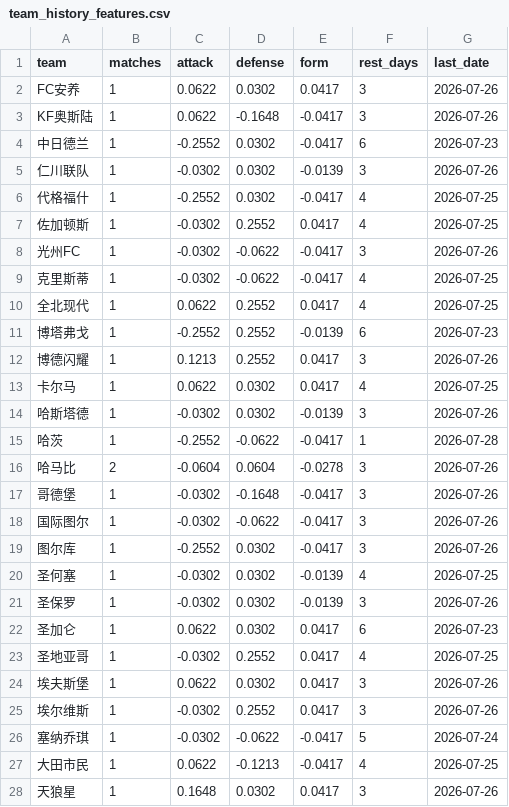
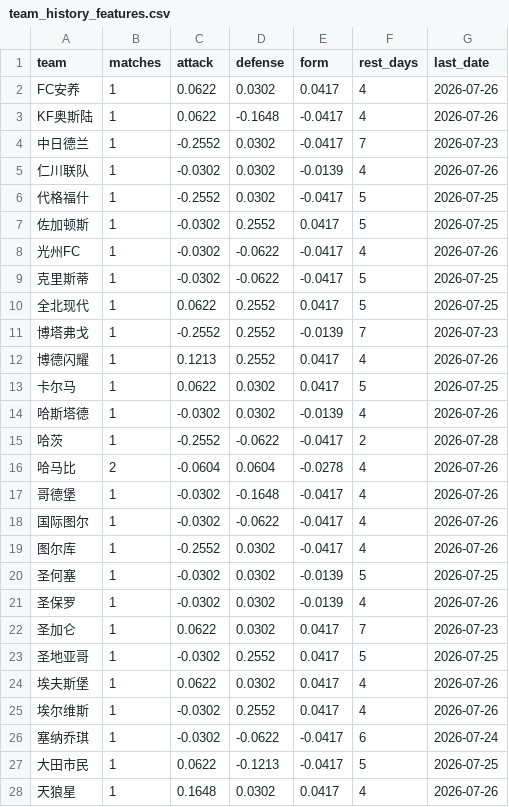
Before and after one commit to l18381527760-sketch/sporttery-prediction, a CSV file: data/team_history_features.csv, drawn as a sheet; only a part is shown; the diff covers the shown part only.

```diff
--- a/data/team_history_features.csv
+++ b/data/team_history_features.csv
@@ -1,28 +1,28 @@
 team,matches,attack,defense,form,rest_days,last_date
-FC安养,1,0.0622,0.0302,0.0417,3,2026-07-26
-KF奥斯陆,1,0.0622,-0.1648,-0.0417,3,2026-07-26
-中日德兰,1,-0.2552,0.0302,-0.0417,6,2026-07-23
-仁川联队,1,-0.0302,0.0302,-0.0139,3,2026-07-26
-代格福什,1,-0.2552,0.0302,-0.0417,4,2026-07-25
-佐加顿斯,1,-0.0302,0.2552,0.0417,4,2026-07-25
-光州FC,1,-0.0302,-0.0622,-0.0417,3,2026-07-26
-克里斯蒂,1,-0.0302,-0.0622,-0.0417,4,2026-07-25
-全北现代,1,0.0622,0.2552,0.0417,4,2026-07-25
-博塔弗戈,1,-0.2552,0.2552,-0.0139,6,2026-07-23
-博德闪耀,1,0.1213,0.2552,0.0417,3,2026-07-26
-卡尔马,1,0.0622,0.0302,0.0417,4,2026-07-25
-哈斯塔德,1,-0.0302,0.0302,-0.0139,3,2026-07-26
-哈茨,1,-0.2552,-0.0622,-0.0417,1,2026-07-28
-哈马比,2,-0.0604,0.0604,-0.0278,3,2026-07-26
-哥德堡,1,-0.0302,-0.1648,-0.0417,3,2026-07-26
-国际图尔,1,-0.0302,-0.0622,-0.0417,3,2026-07-26
-图尔库,1,-0.2552,0.0302,-0.0417,3,2026-07-26
-圣何塞,1,-0.0302,0.0302,-0.0139,4,2026-07-25
-圣保罗,1,-0.0302,0.0302,-0.0139,3,2026-07-26
-圣加仑,1,0.0622,0.0302,0.0417,6,2026-07-23
-圣地亚哥,1,-0.0302,0.2552,0.0417,4,2026-07-25
-埃夫斯堡,1,0.0622,0.0302,0.0417,3,2026-07-26
-埃尔维斯,1,-0.0302,0.2552,0.0417,3,2026-07-26
-塞纳乔琪,1,-0.0302,-0.0622,-0.0417,5,2026-07-24
-大田市民,1,0.0622,-0.1213,-0.0417,4,2026-07-25
-天狼星,1,0.1648,0.0302,0.0417,3,2026-07-26
+FC安养,1,0.0622,0.0302,0.0417,4,2026-07-26
+KF奥斯陆,1,0.0622,-0.1648,-0.0417,4,2026-07-26
+中日德兰,1,-0.2552,0.0302,-0.0417,7,2026-07-23
+仁川联队,1,-0.0302,0.0302,-0.0139,4,2026-07-26
+代格福什,1,-0.2552,0.0302,-0.0417,5,2026-07-25
+佐加顿斯,1,-0.0302,0.2552,0.0417,5,2026-07-25
+光州FC,1,-0.0302,-0.0622,-0.0417,4,2026-07-26
+克里斯蒂,1,-0.0302,-0.0622,-0.0417,5,2026-07-25
+全北现代,1,0.0622,0.2552,0.0417,5,2026-07-25
+博塔弗戈,1,-0.2552,0.2552,-0.0139,7,2026-07-23
+博德闪耀,1,0.1213,0.2552,0.0417,4,2026-07-26
+卡尔马,1,0.0622,0.0302,0.0417,5,2026-07-25
+哈斯塔德,1,-0.0302,0.0302,-0.0139,4,2026-07-26
+哈茨,1,-0.2552,-0.0622,-0.0417,2,2026-07-28
+哈马比,2,-0.0604,0.0604,-0.0278,4,2026-07-26
+哥德堡,1,-0.0302,-0.1648,-0.0417,4,2026-07-26
+国际图尔,1,-0.0302,-0.0622,-0.0417,4,2026-07-26
+图尔库,1,-0.2552,0.0302,-0.0417,4,2026-07-26
+圣何塞,1,-0.0302,0.0302,-0.0139,5,2026-07-25
+圣保罗,1,-0.0302,0.0302,-0.0139,4,2026-07-26
+圣加仑,1,0.0622,0.0302,0.0417,7,2026-07-23
+圣地亚哥,1,-0.0302,0.2552,0.0417,5,2026-07-25
+埃夫斯堡,1,0.0622,0.0302,0.0417,4,2026-07-26
+埃尔维斯,1,-0.0302,0.2552,0.0417,4,2026-07-26
+塞纳乔琪,1,-0.0302,-0.0622,-0.0417,6,2026-07-24
+大田市民,1,0.0622,-0.1213,-0.0417,5,2026-07-25
+天狼星,1,0.1648,0.0302,0.0417,4,2026-07-26
```
Also changed, not shown: 53 edited cells elsewhere in this file, 14 other files.
